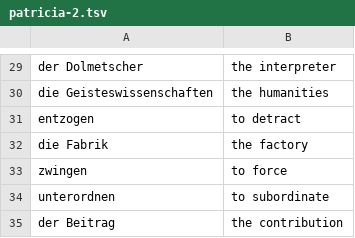
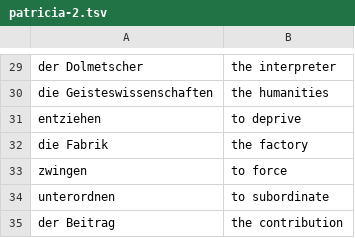
Before and after one commit to iav0207/my-flashcards-decks, a TSV file: flashcards/tsv/patricia-2.tsv, drawn as a sheet; only a part is shown, gaps mark what is left out.

```diff
--- a/flashcards/tsv/patricia-2.tsv
+++ b/flashcards/tsv/patricia-2.tsv
@@ -30,3 +30,3 @@ der Dolmetscher	the interpreter
 die Geisteswissenschaften	the humanities
-entzogen	to detract
+entziehen	to deprive
 die Fabrik	the factory
```
Also changed, not shown: flashcards/tsv/my-ger-eng-vocabulary-1.tsv, flashcards/tsv/my-ger-eng-vocabulary-4.tsv, 1 other file.
